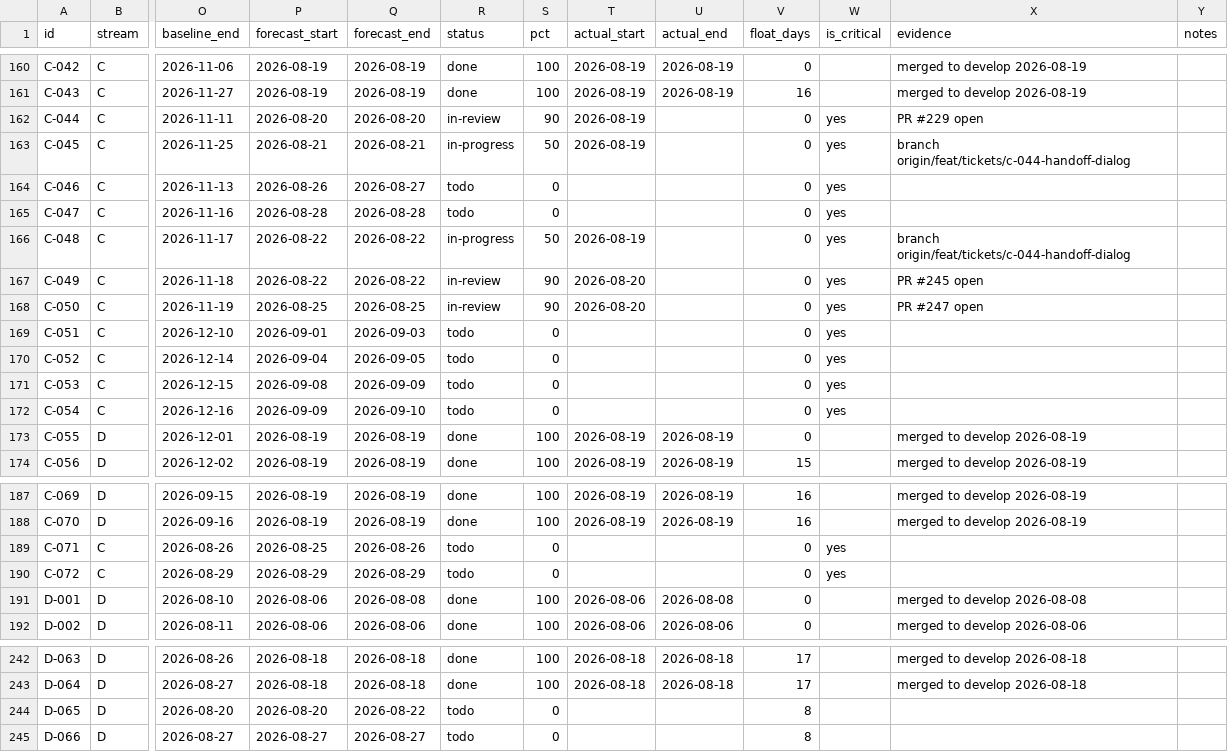
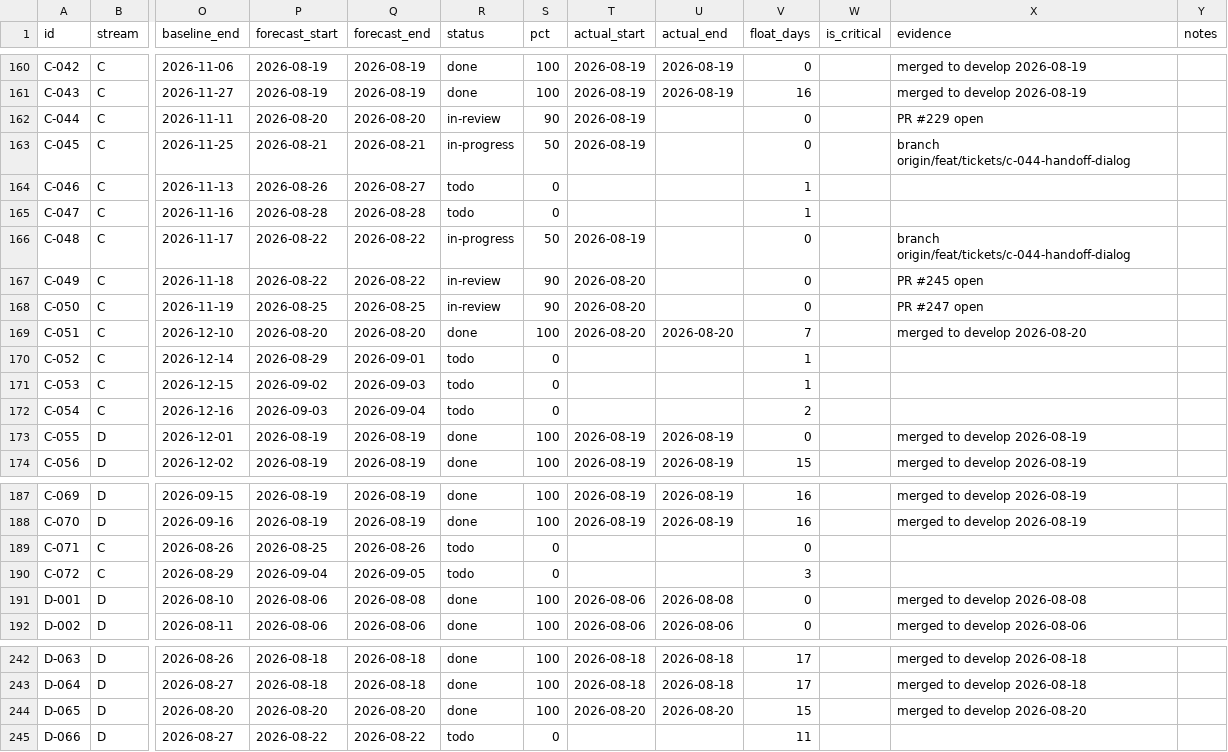
Before and after one commit to debashisedunext/EduTrack, a CSV file: docs/plan/tasks.csv, drawn as a sheet; only a part is shown, gaps mark what is left out; the diff covers the shown part only; the diff names each change by its address in the sheet, - before the commit and + after, or states it on an @@ line.

Commit message:
chore(plan): schedule refresh after D-065

```diff
--- a/docs/plan/tasks.csv
+++ b/docs/plan/tasks.csv
-W162:W172 (is_critical): yes
+W162:W172 (is_critical): (empty)
-V164:V165 (float_days): 0
+V164:V165 (float_days): 1
-P169 (forecast_start): 2026-09-01
+P169 (forecast_start): 2026-08-20
-Q169 (forecast_end): 2026-09-03
+Q169 (forecast_end): 2026-08-20
-R169 (status): todo
+R169 (status): done
-S169 (pct): 0
+S169 (pct): 100
-T169 (actual_start): (empty)
+T169 (actual_start): 2026-08-20
-U169 (actual_end): (empty)
+U169 (actual_end): 2026-08-20
-V169 (float_days): 0
+V169 (float_days): 7
-X169 (evidence): (empty)
+X169 (evidence): merged to develop 2026-08-20
-P170 (forecast_start): 2026-09-04
+P170 (forecast_start): 2026-08-29
-Q170 (forecast_end): 2026-09-05
+Q170 (forecast_end): 2026-09-01
-V170:V171 (float_days): 0
+V170:V171 (float_days): 1
-P171 (forecast_start): 2026-09-08
+P171 (forecast_start): 2026-09-02
-Q171 (forecast_end): 2026-09-09
+Q171 (forecast_end): 2026-09-03
-P172 (forecast_start): 2026-09-09
+P172 (forecast_start): 2026-09-03
-Q172 (forecast_end): 2026-09-10
+Q172 (forecast_end): 2026-09-04
-V172 (float_days): 0
+V172 (float_days): 2
-W189:W190 (is_critical): yes
+W189:W190 (is_critical): (empty)
-P190 (forecast_start): 2026-08-29
+P190 (forecast_start): 2026-09-04
-Q190 (forecast_end): 2026-08-29
+Q190 (forecast_end): 2026-09-05
-V190 (float_days): 0
+V190 (float_days): 3
-Q244 (forecast_end): 2026-08-22
+Q244 (forecast_end): 2026-08-20
-R244 (status): todo
+R244 (status): done
-S244 (pct): 0
+S244 (pct): 100
-T244 (actual_start): (empty)
+T244 (actual_start): 2026-08-20
-U244 (actual_end): (empty)
+U244 (actual_end): 2026-08-20
-V244 (float_days): 8
+V244 (float_days): 15
-X244 (evidence): (empty)
+X244 (evidence): merged to develop 2026-08-20
-P245 (forecast_start): 2026-08-27
+P245 (forecast_start): 2026-08-22
-Q245 (forecast_end): 2026-08-27
+Q245 (forecast_end): 2026-08-22
-V245 (float_days): 8
+V245 (float_days): 11
```
Also changed, not shown: 26 edited cells elsewhere in this file, 3 other files.
